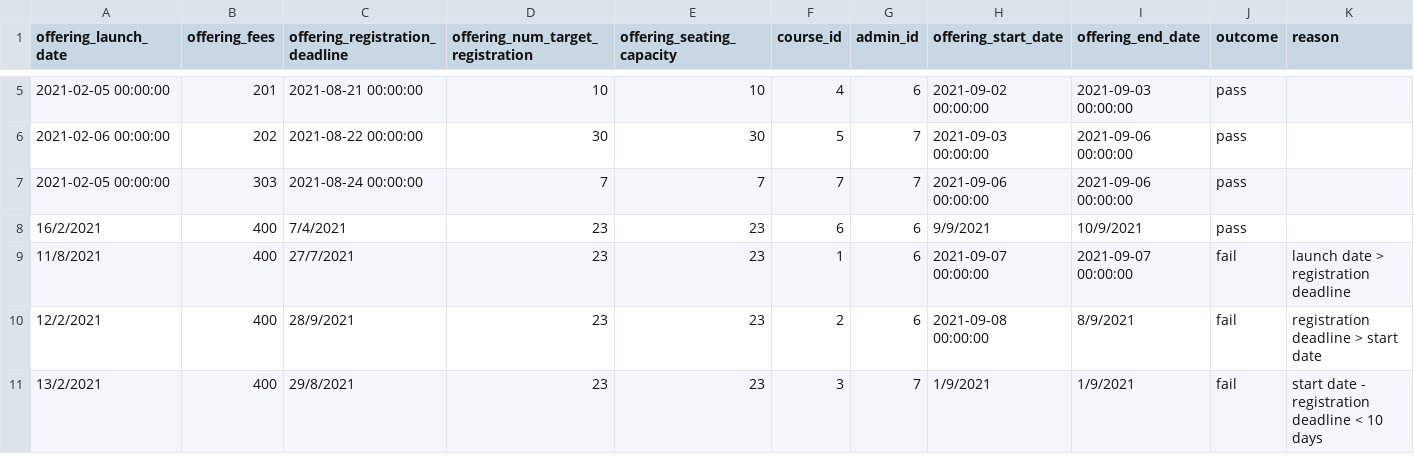
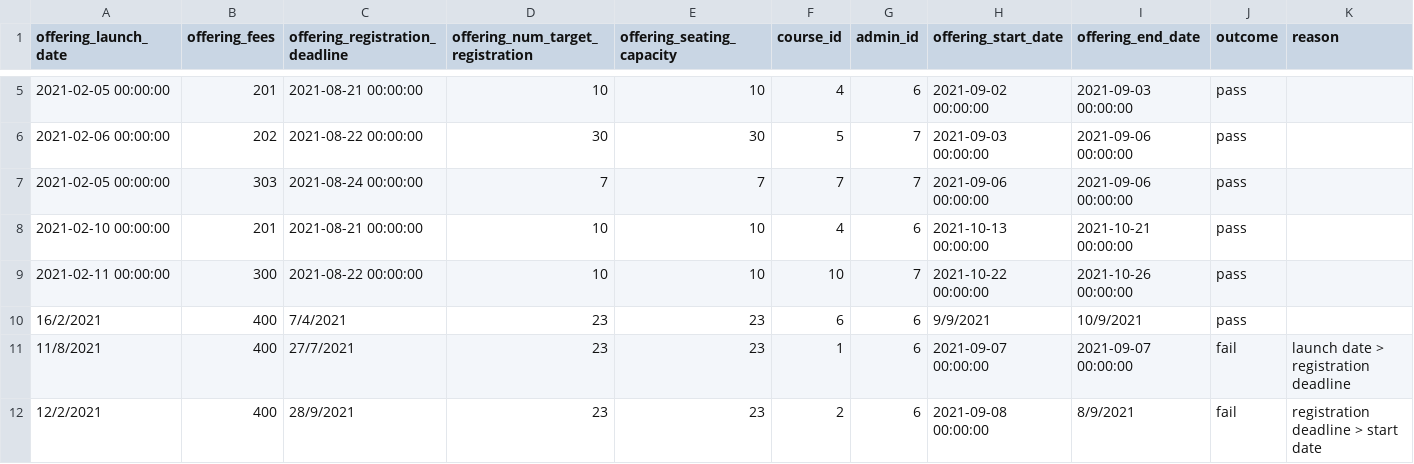
Before and after one commit to Jh123x/cs2102-project, a CSV file: SQL/test data/schema fail/Course_Offering_Test.csv, drawn as a sheet; only a part is shown, gaps mark what is left out; the shorter side is filled out with more unchanged rows; the diff names each change by its address in the sheet, - before the commit and + after, or states it on an @@ line.

```diff
--- a/SQL/test data/schema fail/Course_Offering_Test.csv
+++ b/SQL/test data/schema fail/Course_Offering_Test.csv
+row 8: 2021-02-10 00:00:00 | 201 | 2021-08-21 00:00:00 | 10 | 10 | 4 | 6 | 2021-10-13 00:00:00 | 2021-10-21 00:00:00 | pass
+row 9: 2021-02-11 00:00:00 | 300 | 2021-08-22 00:00:00 | 10 | 10 | 10 | 7 | 2021-10-22 00:00:00 | 2021-10-26 00:00:00 | pass
```
Also changed, not shown: SQL/test data/schema fail/Course_Test.csv, SQL/test data/schema fail/Session_Test.csv, 1 other file.
